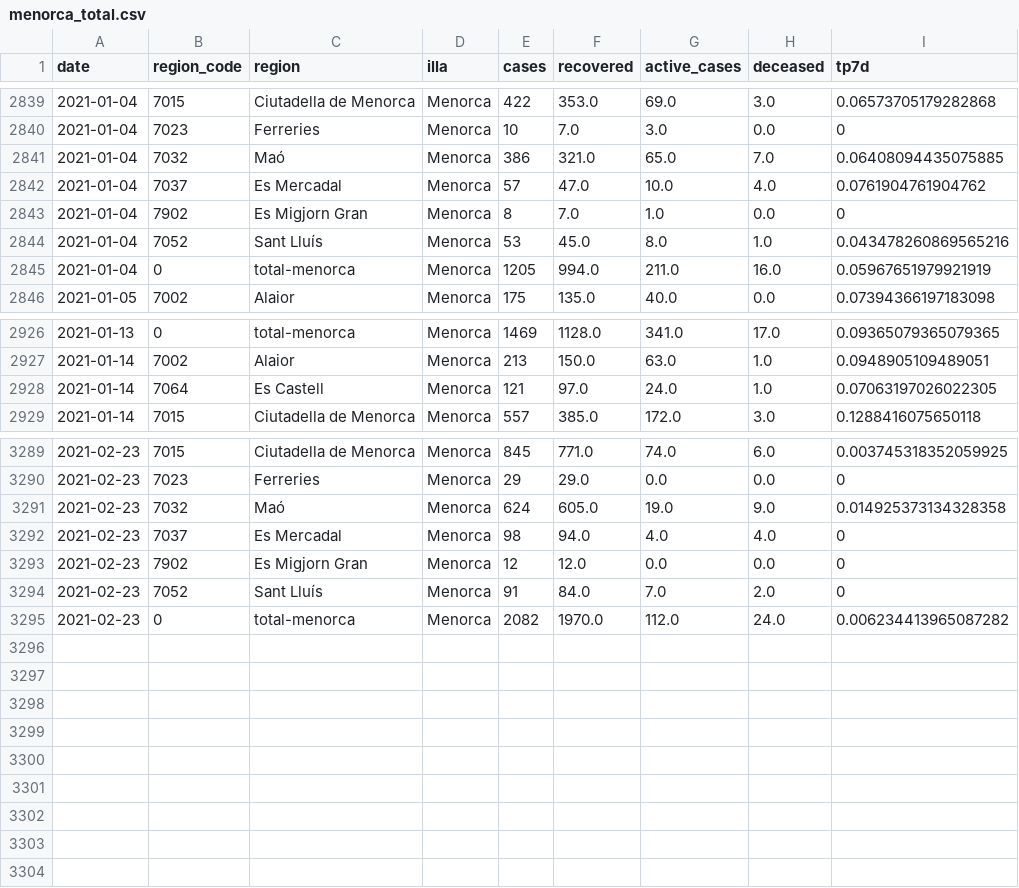
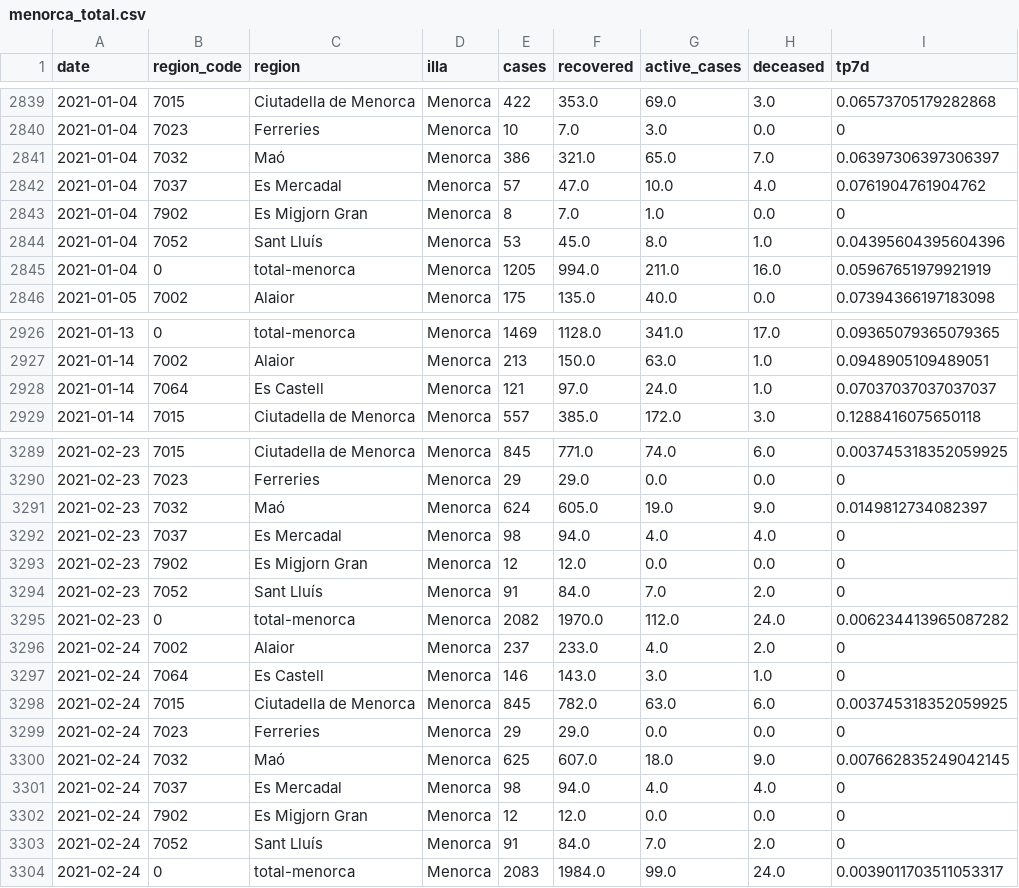
Before and after one commit to jaumeperello/covid_ib, a CSV file: data/menorca_total.csv, drawn as a sheet; only a part is shown, gaps mark what is left out; the diff covers the shown part only.

Commit message:
data auto updated

```diff
--- a/data/menorca_total.csv
+++ b/data/menorca_total.csv
@@ -2840,6 +2840,6 @@ date,region_code,region,illa,cases,recovered,active_cases,deceased,tp7d
 2021-01-04,7023,Ferreries,Menorca,10,7.0,3.0,0.0,0
-2021-01-04,7032,Maó,Menorca,386,321.0,65.0,7.0,0.06408094435075885
+2021-01-04,7032,Maó,Menorca,386,321.0,65.0,7.0,0.06397306397306397
 2021-01-04,7037,Es Mercadal,Menorca,57,47.0,10.0,4.0,0.0761904761904762
 2021-01-04,7902,Es Migjorn Gran,Menorca,8,7.0,1.0,0.0,0
-2021-01-04,7052,Sant Lluís,Menorca,53,45.0,8.0,1.0,0.043478260869565216
+2021-01-04,7052,Sant Lluís,Menorca,53,45.0,8.0,1.0,0.04395604395604396
 2021-01-04,0,total-menorca,Menorca,1205,994.0,211.0,16.0,0.05967651979921919
@@ -2927,3 +2927,3 @@ date,region_code,region,illa,cases,recovered,active_cases,deceased,tp7d
 2021-01-14,7002,Alaior,Menorca,213,150.0,63.0,1.0,0.0948905109489051
-2021-01-14,7064,Es Castell,Menorca,121,97.0,24.0,1.0,0.07063197026022305
+2021-01-14,7064,Es Castell,Menorca,121,97.0,24.0,1.0,0.07037037037037037
 2021-01-14,7015,Ciutadella de Menorca,Menorca,557,385.0,172.0,3.0,0.1288416075650118
@@ -3290,3 +3290,3 @@ date,region_code,region,illa,cases,recovered,active_cases,deceased,tp7d
 2021-02-23,7023,Ferreries,Menorca,29,29.0,0.0,0.0,0
-2021-02-23,7032,Maó,Menorca,624,605.0,19.0,9.0,0.014925373134328358
+2021-02-23,7032,Maó,Menorca,624,605.0,19.0,9.0,0.0149812734082397
 2021-02-23,7037,Es Mercadal,Menorca,98,94.0,4.0,4.0,0
@@ -3295 +3295,10 @@ date,region_code,region,illa,cases,recovered,active_cases,deceased,tp7d
 2021-02-23,0,total-menorca,Menorca,2082,1970.0,112.0,24.0,0.006234413965087282
+2021-02-24,7002,Alaior,Menorca,237,233.0,4.0,2.0,0
+2021-02-24,7064,Es Castell,Menorca,146,143.0,3.0,1.0,0
+2021-02-24,7015,Ciutadella de Menorca,Menorca,845,782.0,63.0,6.0,0.003745318352059925
+2021-02-24,7023,Ferreries,Menorca,29,29.0,0.0,0.0,0
+2021-02-24,7032,Maó,Menorca,625,607.0,18.0,9.0,0.007662835249042145
+2021-02-24,7037,Es Mercadal,Menorca,98,94.0,4.0,4.0,0
+2021-02-24,7902,Es Migjorn Gran,Menorca,12,12.0,0.0,0.0,0
+2021-02-24,7052,Sant Lluís,Menorca,91,84.0,7.0,2.0,0
+2021-02-24,0,total-menorca,Menorca,2083,1984.0,99.0,24.0,0.0039011703511053317
```
Also changed, not shown: 28 edited cells elsewhere in this file, data/balears_total.csv, data/eivissa_total.csv, 2 other files.
